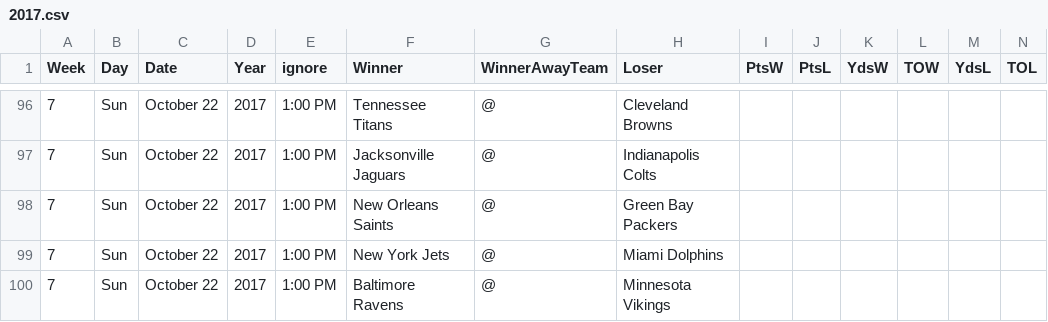
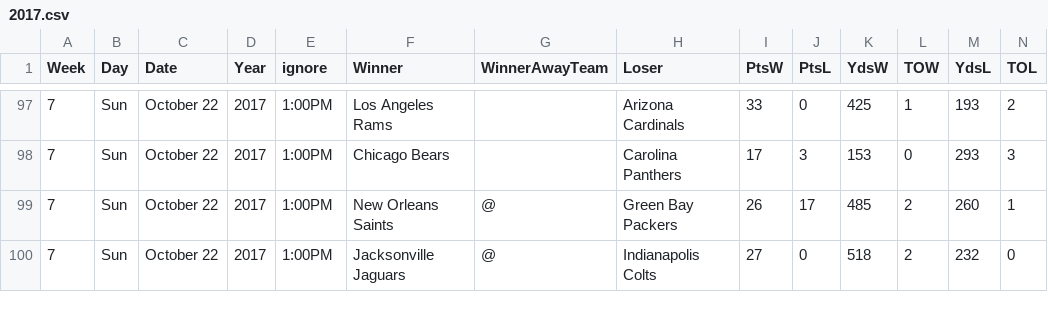
Before and after one commit to gjn/homefield, a CSV file: data/pfr/2017.csv, drawn as a sheet; only a part is shown, gaps mark what is left out; the diff covers the shown part only.

```diff
--- a/data/pfr/2017.csv
+++ b/data/pfr/2017.csv
@@ -96,5 +97,4 @@ Week,Day,Date,Year,ignore,Winner,WinnerAwayTeam,Loser,PtsW,PtsL,YdsW,TOW,YdsL,TO
-7,Sun,October 22,2017,1:00 PM,Tennessee Titans,@,Cleveland Browns,,,,,,
-7,Sun,October 22,2017,1:00 PM,Jacksonville Jaguars,@,Indianapolis Colts,,,,,,
-7,Sun,October 22,2017,1:00 PM,New Orleans Saints,@,Green Bay Packers,,,,,,
-7,Sun,October 22,2017,1:00 PM,New York Jets,@,Miami Dolphins,,,,,,
-7,Sun,October 22,2017,1:00 PM,Baltimore Ravens,@,Minnesota Vikings,,,,,,
+7,Sun,October 22,2017,1:00PM,Los Angeles Rams,,Arizona Cardinals,33,0,425,1,193,2
+7,Sun,October 22,2017,1:00PM,Chicago Bears,,Carolina Panthers,17,3,153,0,293,3
+7,Sun,October 22,2017,1:00PM,New Orleans Saints,@,Green Bay Packers,26,17,485,2,260,1
+7,Sun,October 22,2017,1:00PM,Jacksonville Jaguars,@,Indianapolis Colts,27,0,518,2,232,0
```
Also changed, not shown: 3 added rows, 2 removed rows and 73 edited cells elsewhere in this file, 4 other files.
